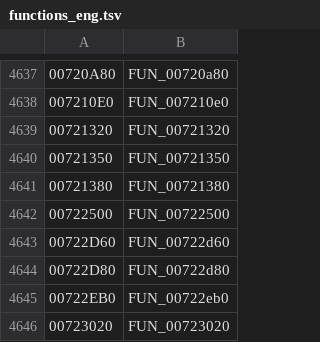
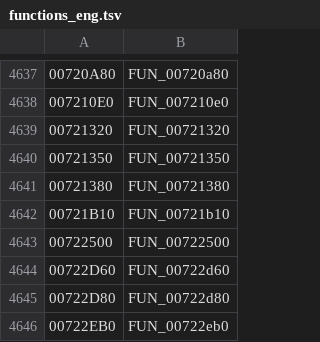
Before and after one commit to kirides/sacred-bild, a TSV file: tools/data/functions_eng.tsv, drawn as a sheet; only a part is shown, gaps mark what is left out; the shorter side is filled out with more unchanged rows; the diff names each change by its address in the sheet, - before the commit and + after, or states it on an @@ line.

```diff
--- a/tools/data/functions_eng.tsv
+++ b/tools/data/functions_eng.tsv
+row 4642: 00721B10 | FUN_00721b10
```
Also changed, not shown: 6 other files.
